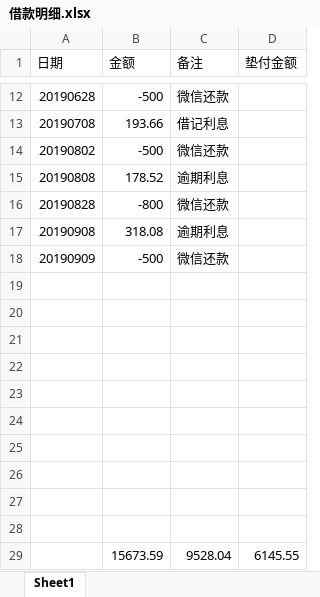
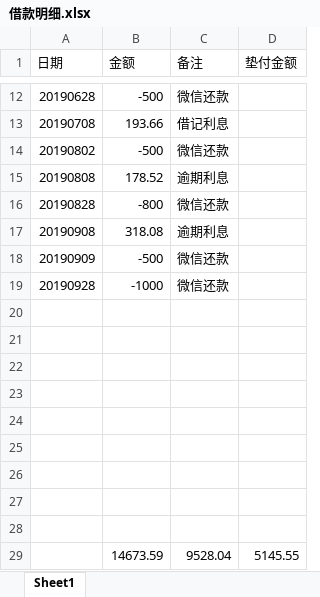
Before and after one commit to leitianjin/calc, an Excel workbook: 借款明细.xlsx, sheet Sheet1, drawn as a sheet; only a part is shown, gaps mark what is left out; values as stored, in another font and other column widths than the file's, no borders; charts and pictures not drawn; removed rows and columns are numbered as before the commit, all else as after; the diff names each change by its address in the sheet, - before the commit and + after, or states it on an @@ line.

```diff
--- a/借款明细.xlsx (sheet Sheet1)
+++ b/借款明细.xlsx (sheet Sheet1)
+row 19: 20190928 | -1000 | 微信还款
-row 29: (empty)
+row 29:  | 14673.59 | 9528.04 | 5145.55
-row 29:  | 15673.59 | 9528.04 | 6145.55
```
Also changed, not shown: a.xlsx.
